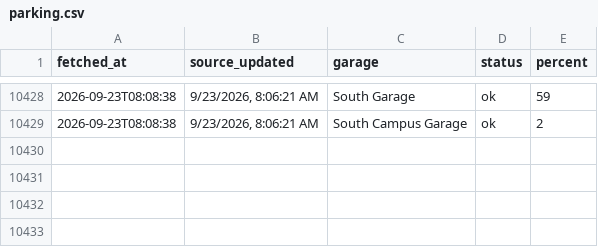
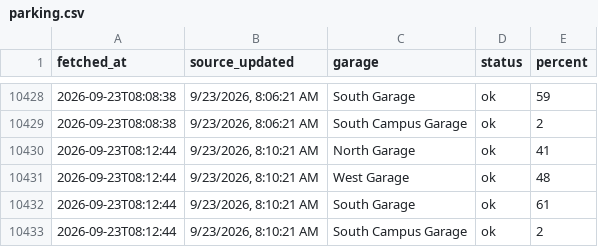
Before and after one commit to park5000/sjsu-parking, a CSV file: parking.csv, drawn as a sheet; only a part is shown, gaps mark what is left out.

Commit message:
parking 2026-09-23 08:12

```diff
--- a/parking.csv
+++ b/parking.csv
@@ -10429 +10429,5 @@ fetched_at,source_updated,garage,status,percent
 2026-09-23T08:08:38,"9/23/2026, 8:06:21 AM",South Campus Garage,ok,2
+2026-09-23T08:12:44,"9/23/2026, 8:10:21 AM",North Garage,ok,41
+2026-09-23T08:12:44,"9/23/2026, 8:10:21 AM",West Garage,ok,48
+2026-09-23T08:12:44,"9/23/2026, 8:10:21 AM",South Garage,ok,61
+2026-09-23T08:12:44,"9/23/2026, 8:10:21 AM",South Campus Garage,ok,2
```
